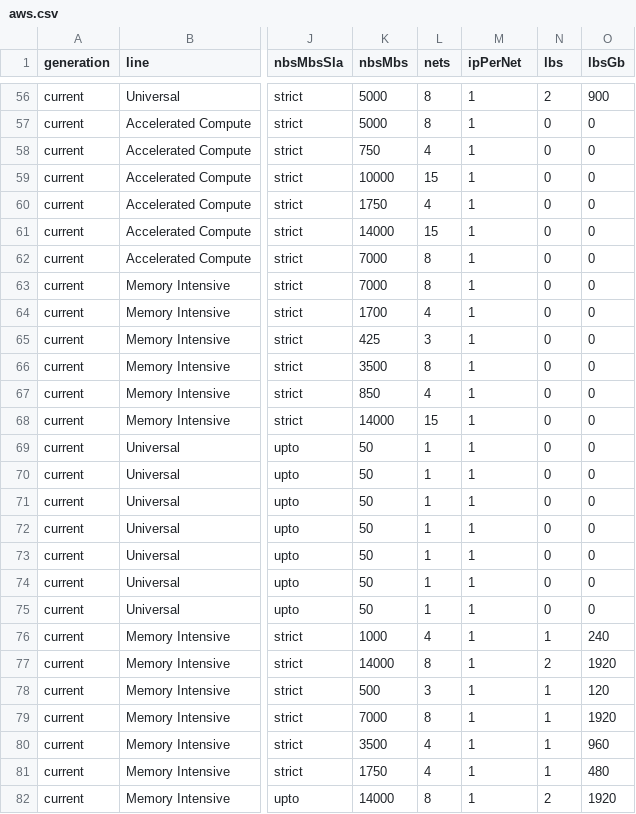
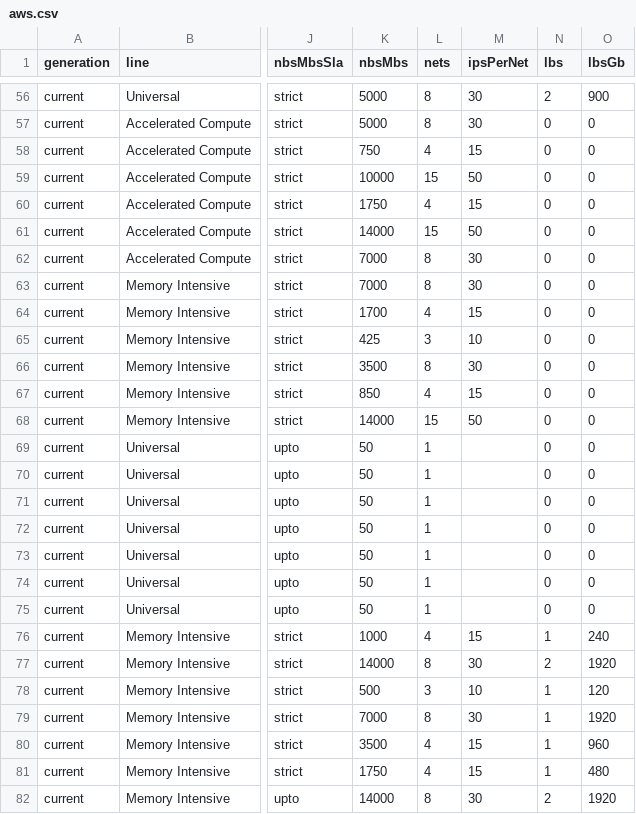
Before and after one commit to YKonovalov/machines, a CSV file: types/aws/aws.csv, drawn as a sheet; only a part is shown, gaps mark what is left out; the diff covers the shown part only; the diff names each change by its address in the sheet, - before the commit and + after, or states it on an @@ line.

```diff
--- a/types/aws/aws.csv
+++ b/types/aws/aws.csv
-M1: ipPerNet
+M1: ipsPerNet
-M56:M57 (ipsPerNet): 1
+M56:M57 (ipsPerNet): 30
-M58 (ipsPerNet): 1
+M58 (ipsPerNet): 15
-M59 (ipsPerNet): 1
+M59 (ipsPerNet): 50
-M60 (ipsPerNet): 1
+M60 (ipsPerNet): 15
-M61 (ipsPerNet): 1
+M61 (ipsPerNet): 50
-M62:M63 (ipsPerNet): 1
+M62:M63 (ipsPerNet): 30
-M64 (ipsPerNet): 1
+M64 (ipsPerNet): 15
-M65 (ipsPerNet): 1
+M65 (ipsPerNet): 10
-M66 (ipsPerNet): 1
+M66 (ipsPerNet): 30
-M67 (ipsPerNet): 1
+M67 (ipsPerNet): 15
-M68 (ipsPerNet): 1
+M68 (ipsPerNet): 50
-M69:M75 (ipsPerNet): 1
+M69:M75 (ipsPerNet): (empty)
-M76 (ipsPerNet): 1
+M76 (ipsPerNet): 15
-M77 (ipsPerNet): 1
+M77 (ipsPerNet): 30
-M78 (ipsPerNet): 1
+M78 (ipsPerNet): 10
-M79 (ipsPerNet): 1
+M79 (ipsPerNet): 30
-M80:M81 (ipsPerNet): 1
+M80:M81 (ipsPerNet): 15
-M82 (ipsPerNet): 1
+M82 (ipsPerNet): 30
```
Also changed, not shown: 55 edited cells elsewhere in this file, 1 other file.
